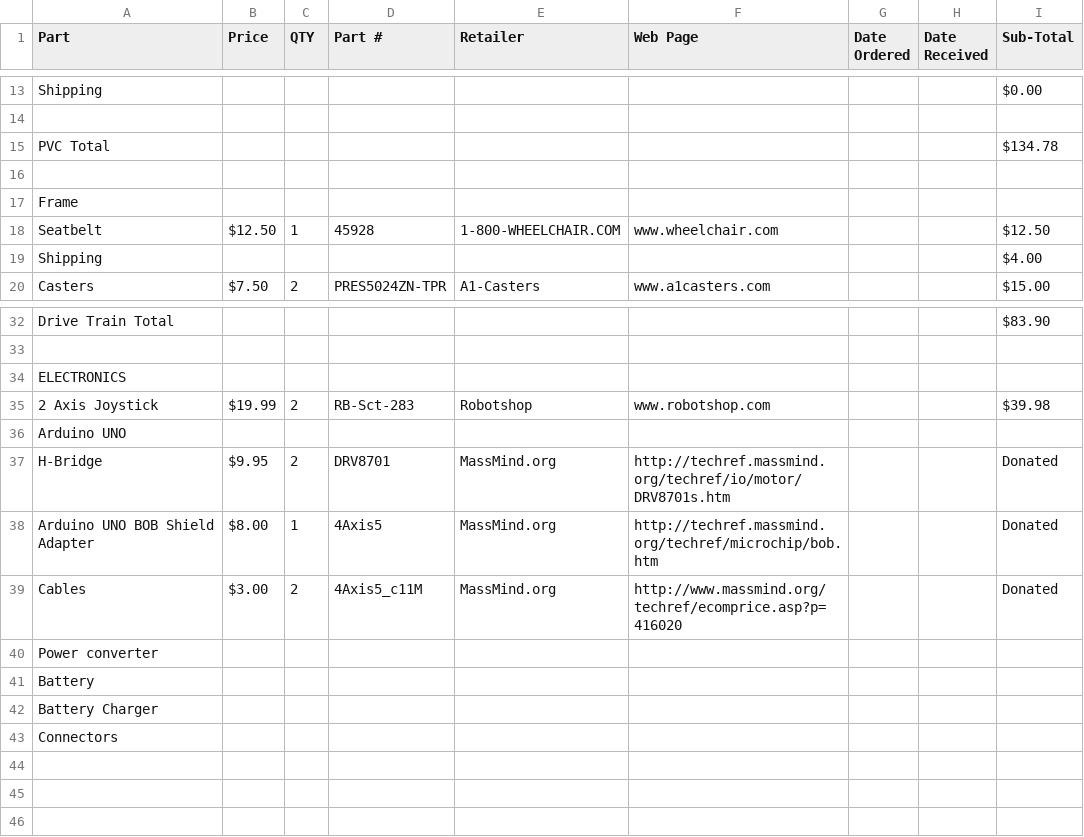
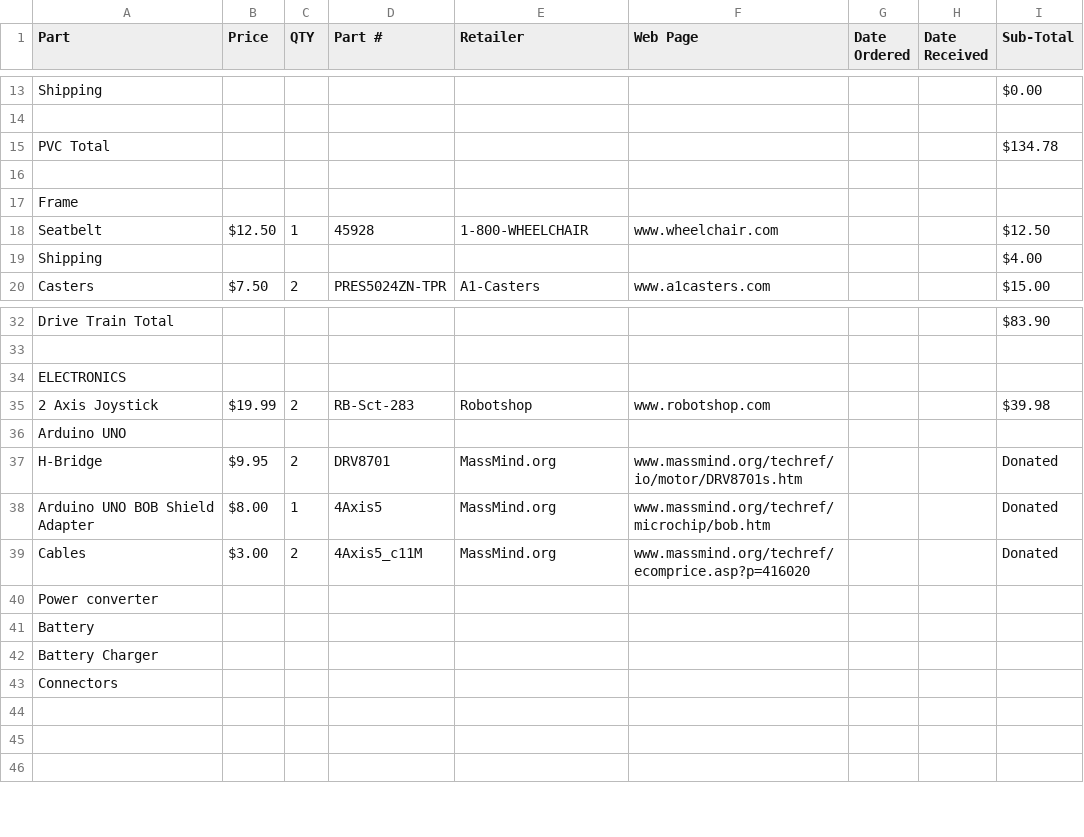
Before and after one commit to robomakery/pvc-powerchair, a CSV file: docs/PVC Parts List-V2.csv, drawn as a sheet; only a part is shown, gaps mark what is left out.

Commit message:
Reduce column widths

```diff
--- a/docs/PVC Parts List-V2.csv
+++ b/docs/PVC Parts List-V2.csv
@@ -19,3 +19,3 @@ PVC Total,,,,,,,,$134.78
 Frame,,,,,,,,
-Seatbelt,$12.50,1,45928,1-800-WHEELCHAIR.COM,www.wheelchair.com,,,$12.50
+Seatbelt,$12.50,1,45928,1-800-WHEELCHAIR,www.wheelchair.com,,,$12.50
 Shipping,,,,,,,,$4.00
@@ -38,5 +38,5 @@ ELECTRONICS,,,,,,,,
 Arduino UNO,,,,,,,,
-H-Bridge,$9.95,2,DRV8701,MassMind.org,http://techref.massmind.org/techref/io/motor/DRV8701s.htm,,,Donated
-Arduino UNO BOB Shield Adapter,$8.00,1,4Axis5,MassMind.org,http://techref.massmind.org/techref/microchip/bob.htm,,,Donated
-Cables,$3.00,2,4Axis5_c11M,MassMind.org,http://www.massmind.org/techref/ecomprice.asp?p=416020,,,Donated
+H-Bridge,$9.95,2,DRV8701,MassMind.org,www.massmind.org/techref/io/motor/DRV8701s.htm,,,Donated
+Arduino UNO BOB Shield Adapter,$8.00,1,4Axis5,MassMind.org,www.massmind.org/techref/microchip/bob.htm,,,Donated
+Cables,$3.00,2,4Axis5_c11M,MassMind.org,www.massmind.org/techref/ecomprice.asp?p=416020,,,Donated
 Power converter,,,,,,,,
```
